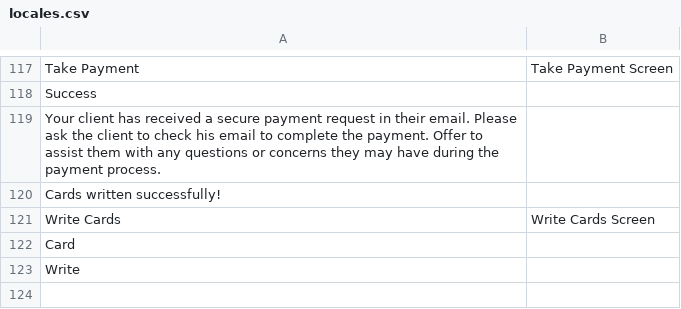
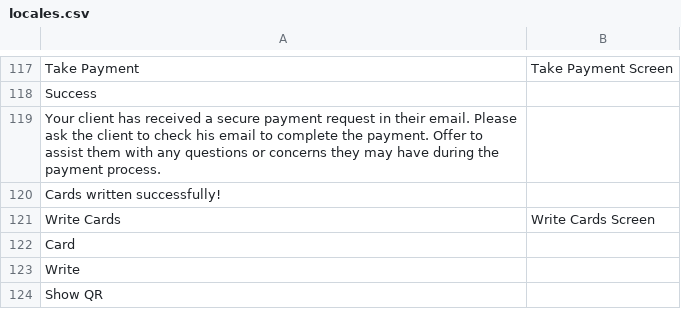
Before and after one commit to OneDev0411/React-Native, a CSV file: locales.csv, drawn as a sheet; only a part is shown, gaps mark what is left out.

Commit message:
Add "Show QR" in translation files
Add "Show QR" in translation files

```diff
--- a/locales.csv
+++ b/locales.csv
@@ -123 +123,2 @@
 "Write",""
+"Show QR",""
```
Also changed, not shown: 3 other files.
